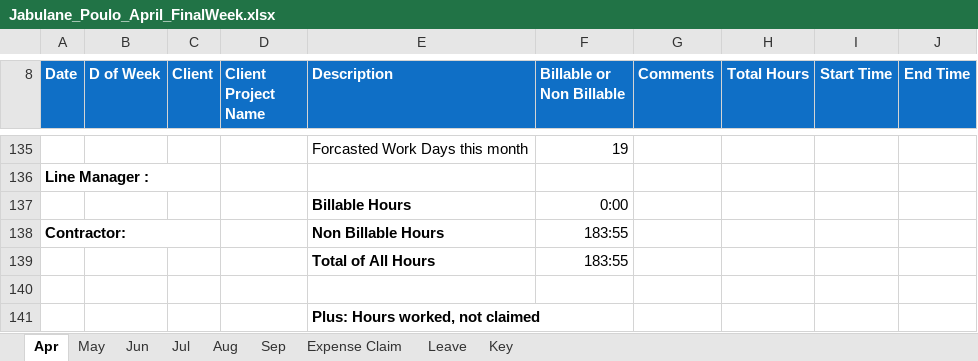
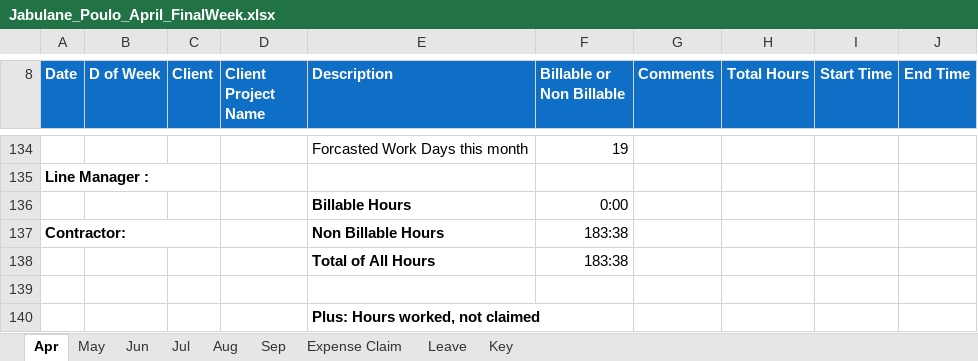
Before and after one commit to sc-grads/sc_JabulanePoulo_2026, an Excel workbook: Projects/Timesheet/Jabulane_Poulo/Jabulane_Poulo_April_FinalWeek.xlsx, sheet Apr, drawn as a sheet; only a part is shown, gaps mark what is left out; values as stored, in another font and other column widths than the file's, no borders; charts and pictures and conditional formats not drawn; addresses are those after the commit; the diff covers the shown part only; the diff names each change by its address in the sheet, - before the commit and + after, or states it on an @@ line.

```diff
--- a/Projects/Timesheet/Jabulane_Poulo/Jabulane_Poulo_April_FinalWeek.xlsx (sheet Apr)
+++ b/Projects/Timesheet/Jabulane_Poulo/Jabulane_Poulo_April_FinalWeek.xlsx (sheet Apr)
-F137:F138 (Billable or Non Billable): 183:55
+F137:F138 (Billable or Non Billable): 183:38
```
Also changed, not shown: 1 removed row and 112 edited cells elsewhere in this sheet, formulas that keep their value, 13 other files.
